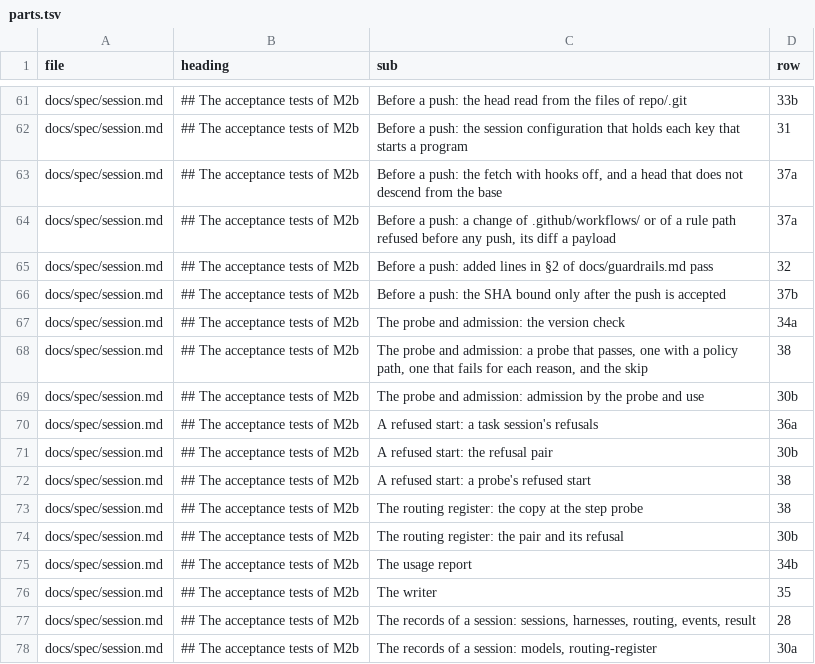
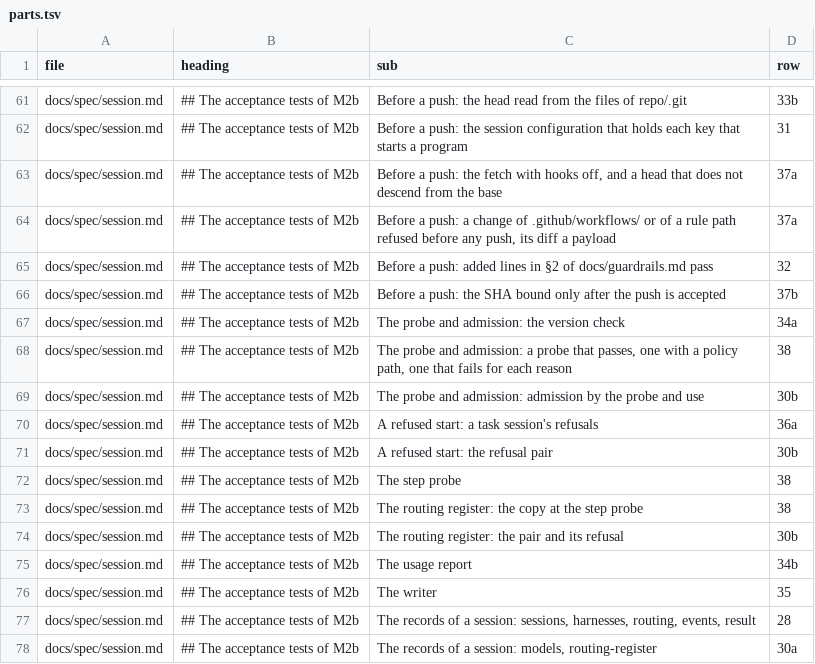
Before and after one commit to pharzam/layup, a TSV file: runs/T-fdaq/parts.tsv, drawn as a sheet; only a part is shown, gaps mark what is left out.

```diff
--- a/runs/T-fdaq/parts.tsv
+++ b/runs/T-fdaq/parts.tsv
@@ -67,3 +67,3 @@ docs/spec/session.md	## The acceptance tests of M2b	Before a push: the SHA bound
 docs/spec/session.md	## The acceptance tests of M2b	The probe and admission: the version check	34a
-docs/spec/session.md	## The acceptance tests of M2b	The probe and admission: a probe that passes, one with a policy path, one that fails for each reason, and the skip	38
+docs/spec/session.md	## The acceptance tests of M2b	The probe and admission: a probe that passes, one with a policy path, one that fails for each reason	38
 docs/spec/session.md	## The acceptance tests of M2b	The probe and admission: admission by the probe and use	30b
@@ -71,3 +71,3 @@ docs/spec/session.md	## The acceptance tests of M2b	A refused start: a task sess
 docs/spec/session.md	## The acceptance tests of M2b	A refused start: the refusal pair	30b
-docs/spec/session.md	## The acceptance tests of M2b	A refused start: a probe's refused start	38
+docs/spec/session.md	## The acceptance tests of M2b	The step probe	38
 docs/spec/session.md	## The acceptance tests of M2b	The routing register: the copy at the step probe	38
```
Also changed, not shown: 4 other files.
